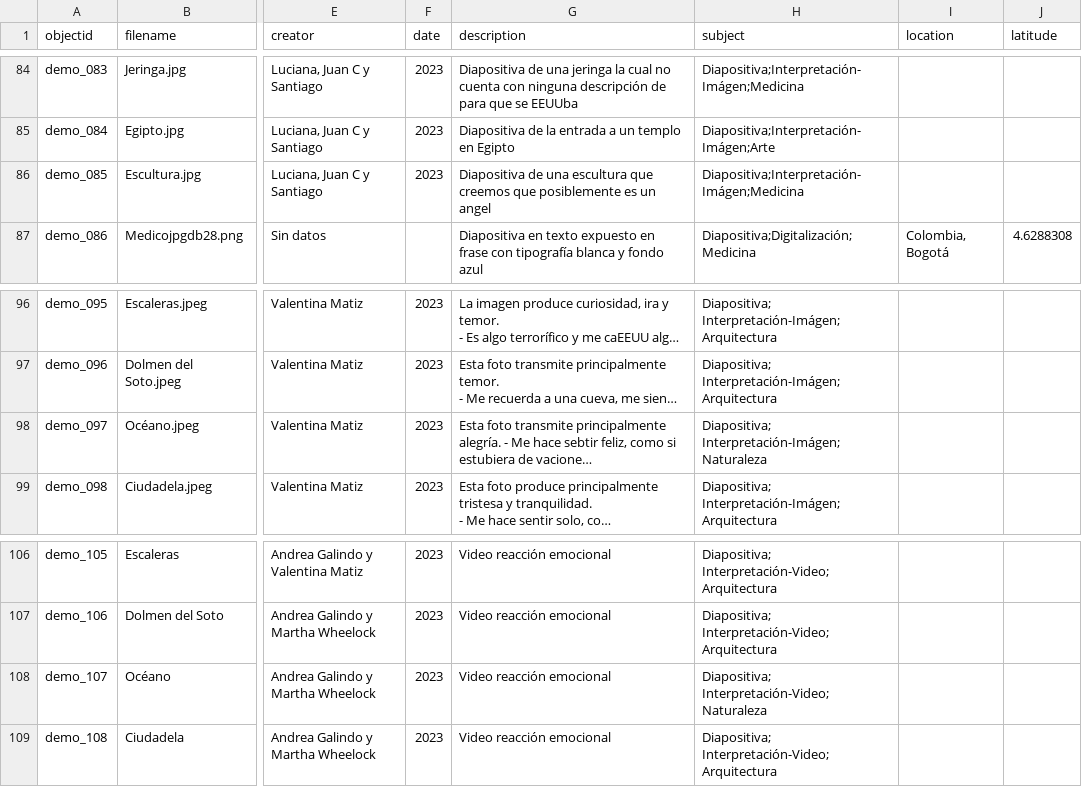
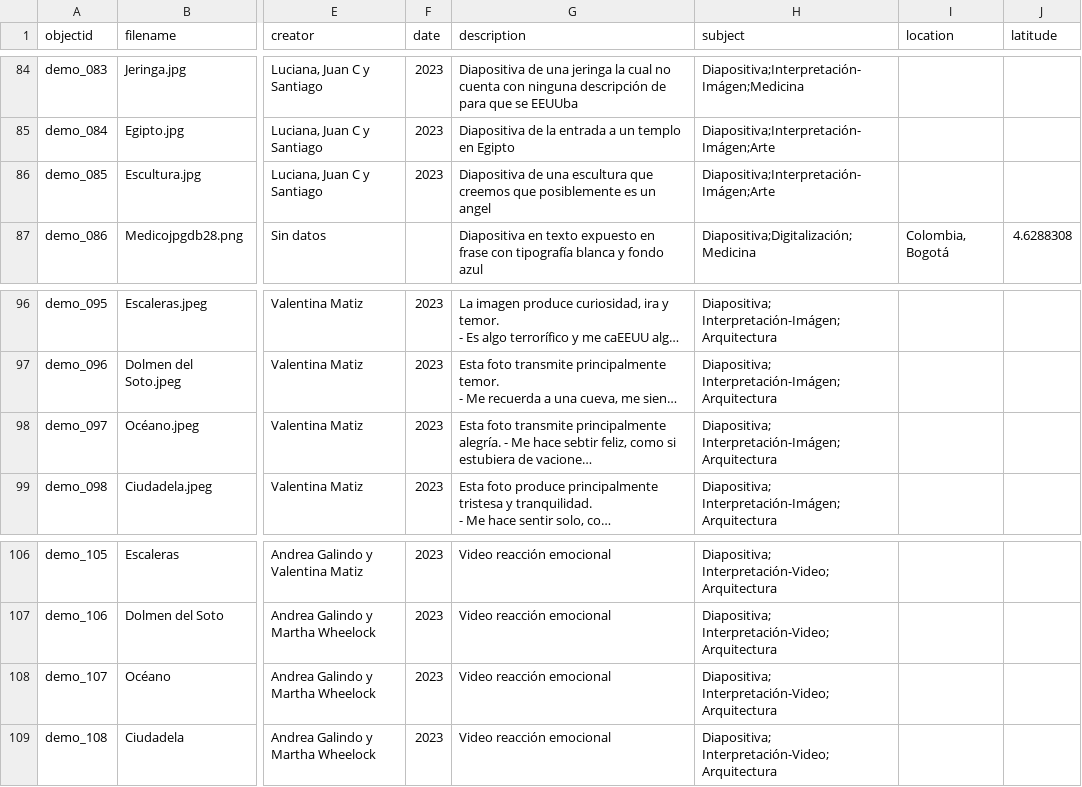
Before and after one commit to cdigitaljaveriana/collectionbuilder-gh, a CSV file: _data/demo-metadata.csv, drawn as a sheet; only a part is shown, gaps mark what is left out; long unchanged cells end in …; the diff names each change by its address in the sheet, - before the commit and + after, or states it on an @@ line.

Commit message:
Update demo-metadata.csv

```diff
--- a/_data/demo-metadata.csv
+++ b/_data/demo-metadata.csv
-H86 (subject): Diapositiva;Interpretación-Imágen;Medicina
+H86 (subject): Diapositiva;Interpretación-Imágen;Arte
-H98 (subject): Diapositiva; Interpretación-Imágen; Naturaleza
+H98 (subject): Diapositiva; Interpretación-Imágen; Arquitectura
-H108 (subject): Diapositiva; Interpretación-Video;Naturaleza
+H108 (subject): Diapositiva; Interpretación-Video;Arquitectura
```
